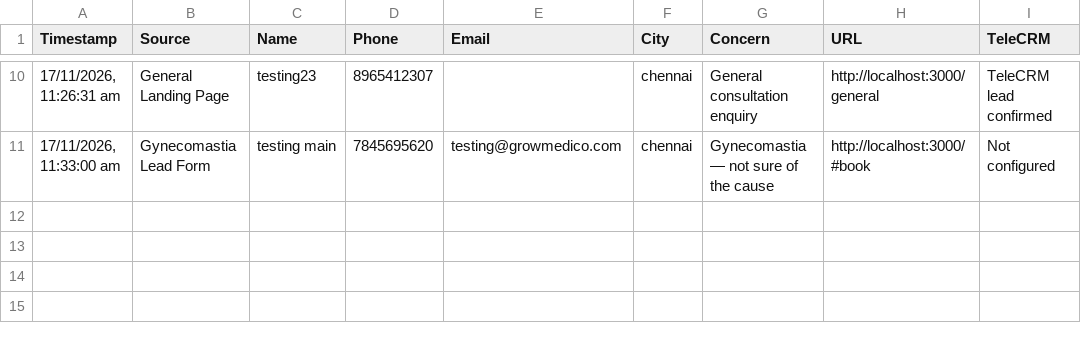
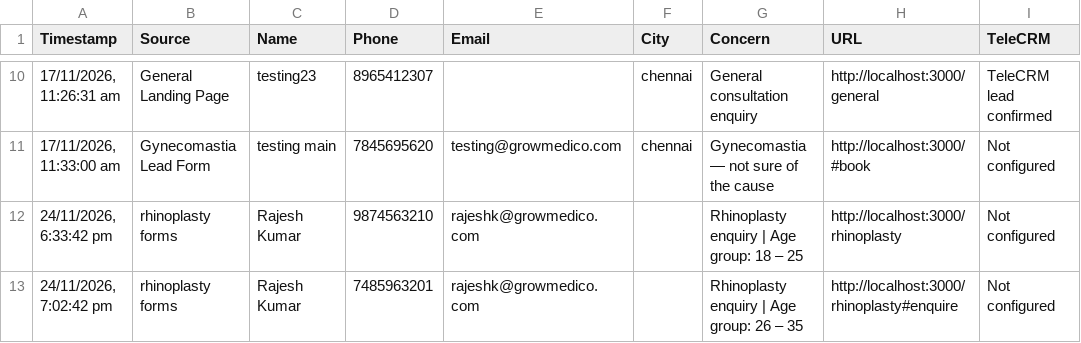
Before and after one commit to crowddevelopers08-arch/sirpi-lp, a CSV file: data/Sirpi-Aesthetics-Leads.csv, drawn as a sheet; only a part is shown, gaps mark what is left out.

```diff
--- a/data/Sirpi-Aesthetics-Leads.csv
+++ b/data/Sirpi-Aesthetics-Leads.csv
@@ -11 +11,3 @@ Timestamp,Source,Name,Phone,Email,City,Concern,URL,TeleCRM
 "17/11/2026, 11:33:00 am",Gynecomastia Lead Form,testing main,7845695620,testing@growmedico.com,chennai,Gynecomastia — not sure of the cause,http://localhost:3000/#book,Not configured
+"24/11/2026, 6:33:42 pm",rhinoplasty forms,Rajesh Kumar,9874563210,rajeshk@growmedico.com,,Rhinoplasty enquiry | Age group: 18 – 25,http://localhost:3000/rhinoplasty,Not configured
+"24/11/2026, 7:02:42 pm",rhinoplasty forms,Rajesh Kumar,7485963201,rajeshk@growmedico.com,,Rhinoplasty enquiry | Age group: 26 – 35,http://localhost:3000/rhinoplasty#enquire,Not configured
```
Also changed, not shown: 16 other files.
